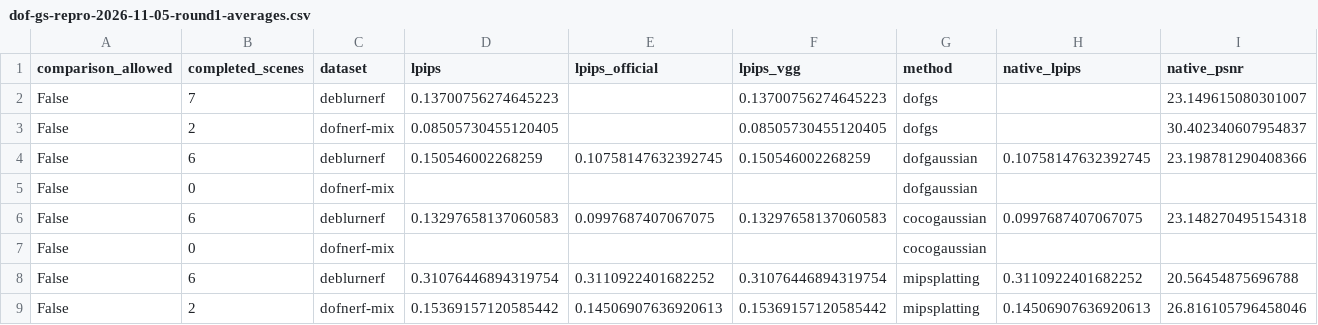
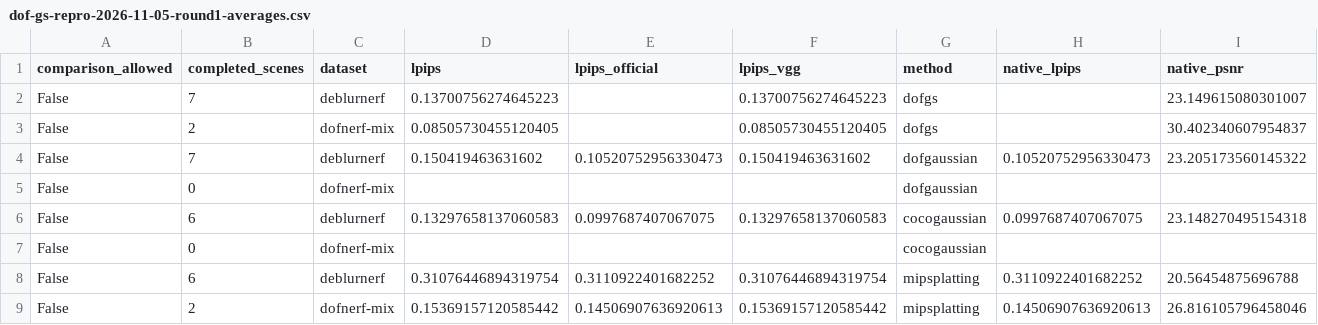
Before and after one commit to mengmcy1/OPPO-depth-guided-video-bokeh, a CSV file: 03_实验记录/records/dof-gs-repro-2026-11-05-round1-averages.csv, drawn as a sheet; only a part is shown; removed rows and columns are numbered as before the commit, all else as after; rows hold the shown columns only; the diff names each change by its address in the sheet, - before the commit and + after, or states it on an @@ line.

```diff
--- a/03_实验记录/records/dof-gs-repro-2026-11-05-round1-averages.csv
+++ b/03_实验记录/records/dof-gs-repro-2026-11-05-round1-averages.csv
-row 4: False | 6 | deblurnerf | 0.150546002268259 | 0.10758147632392745 | 0.150546002268259 | dofgaussian | 0.10758147632392745 | 23.198781290408366
+row 4: False | 7 | deblurnerf | 0.150419463631602 | 0.10520752956330473 | 0.150419463631602 | dofgaussian | 0.10520752956330473 | 23.205173560145322
```
Also changed, not shown: 03_实验记录/records/dof-gs-repro-2026-11-05-round1-A-and-R0.csv, 2 other files.
